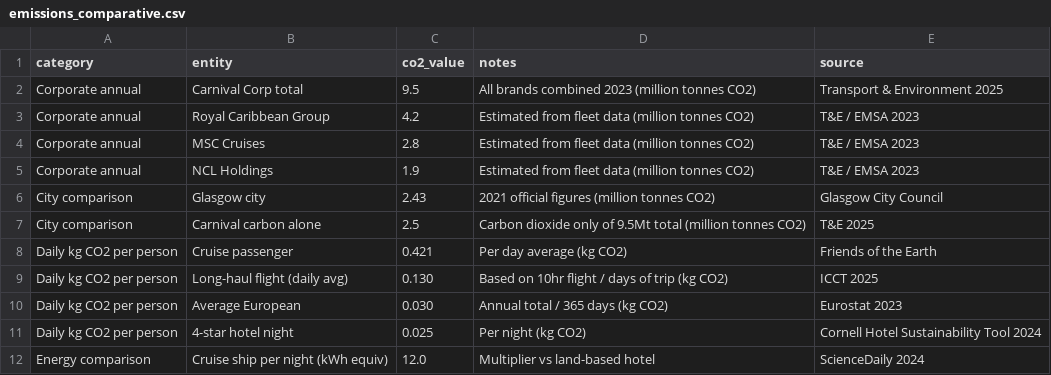
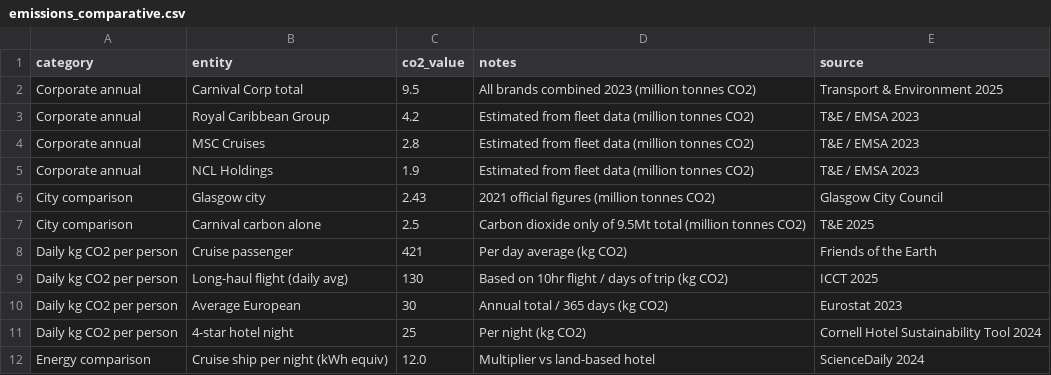
Before and after one commit to lamarojas/Cruise-Industry, a CSV file: emissions_comparative.csv, drawn as a sheet.

```diff
--- a/emissions_comparative.csv
+++ b/emissions_comparative.csv
@@ -7,6 +7,6 @@ City comparison,Glasgow city,2.43,2021 official figures (million tonnes CO2),Gla
 City comparison,Carnival carbon alone,2.5,Carbon dioxide only of 9.5Mt total (million tonnes CO2),T&E 2025
-Daily kg CO2 per person,Cruise passenger,0.421,Per day average (kg CO2),Friends of the Earth
-Daily kg CO2 per person,Long-haul flight (daily avg),0.130,Based on 10hr flight / days of trip (kg CO2),ICCT 2025
-Daily kg CO2 per person,Average European,0.030,Annual total / 365 days (kg CO2),Eurostat 2023
-Daily kg CO2 per person,4-star hotel night,0.025,Per night (kg CO2),Cornell Hotel Sustainability Tool 2024
+Daily kg CO2 per person,Cruise passenger,421,Per day average (kg CO2),Friends of the Earth
+Daily kg CO2 per person,Long-haul flight (daily avg),130,Based on 10hr flight / days of trip (kg CO2),ICCT 2025
+Daily kg CO2 per person,Average European,30,Annual total / 365 days (kg CO2),Eurostat 2023
+Daily kg CO2 per person,4-star hotel night,25,Per night (kg CO2),Cornell Hotel Sustainability Tool 2024
 Energy comparison,Cruise ship per night (kWh equiv),12.0,Multiplier vs land-based hotel,ScienceDaily 2024
```
Also changed, not shown: 1 other file.
